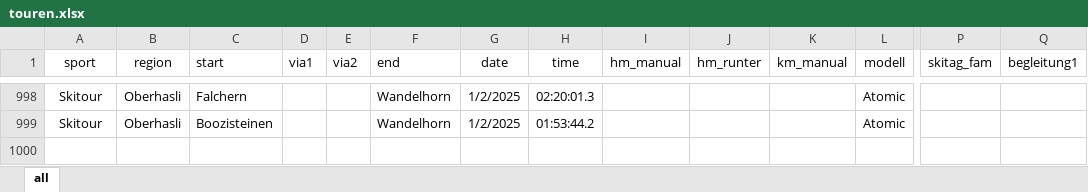
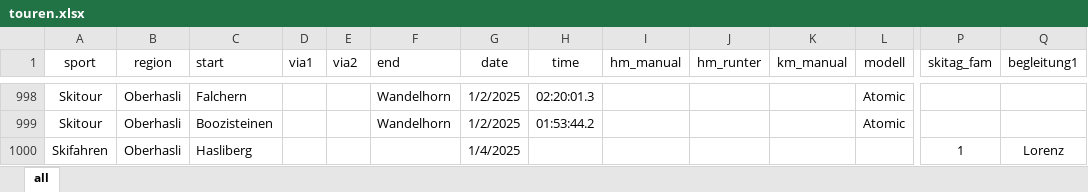
Before and after one commit to rufi77/sport, an Excel workbook: data/touren.xlsx, sheet all, drawn as a sheet; only a part is shown, gaps mark what is left out; values as stored, in another font and other column widths than the file's, no borders; conditional formats not drawn; rows hold the shown columns only; the diff names each change by its address in the sheet, - before the commit and + after, or states it on an @@ line.

```diff
--- a/data/touren.xlsx (sheet all)
+++ b/data/touren.xlsx (sheet all)
+row 1000: Skifahren | Oberhasli | Hasliberg |  |  |  | 1/4/2025 |  |  |  |  |  | 1 | Lorenz
```
Also changed, not shown: 21 other files.
